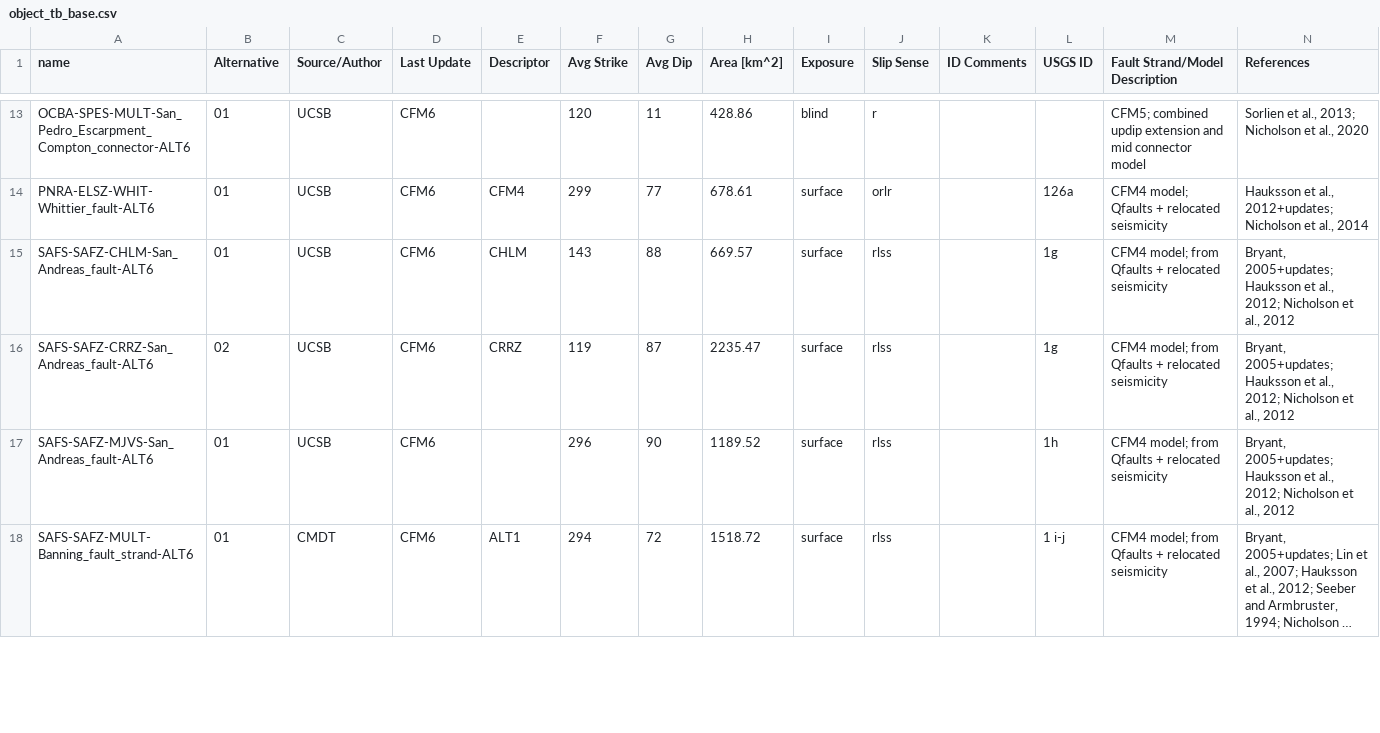
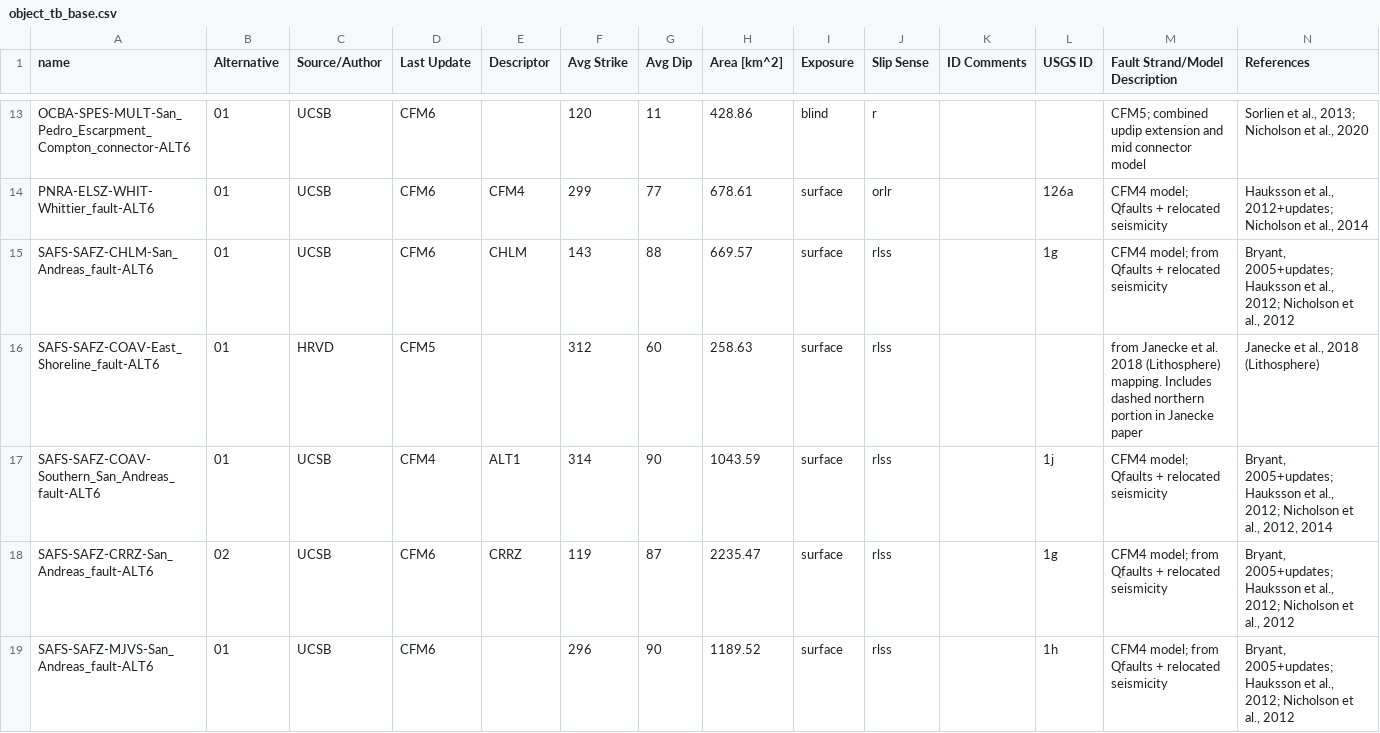
Before and after one commit to SCECcode/CFM_web, a CSV file: schema/data/alternatives6/object_tb_base.csv, drawn as a sheet; only a part is shown, gaps mark what is left out; the shorter side is filled out with more unchanged rows; long unchanged cells end in …; the diff names each change by its address in the sheet, - before the commit and + after, or states it on an @@ line.

Commit message:
change name

```diff
--- a/schema/data/alternatives6/object_tb_base.csv
+++ b/schema/data/alternatives6/object_tb_base.csv
+row 16: SAFS-SAFZ-COAV-East_Shoreline_fault-ALT6 | 01 | HRVD | CFM5 |  | 312 | 60 | 258.63 | surface | rlss |  |  | from Janecke et al. 2018 (Lithosphere) mapping. Includes dashed northern portion in Janecke paper | Janecke et al., 2018 (Lithosphere)
+row 17: SAFS-SAFZ-COAV-Southern_San_Andreas_fault-ALT6 | 01 | UCSB | CFM4 | ALT1 | 314 | 90 | 1043.59 | surface | rlss |  | 1j | CFM4 model; Qfaults + relocated seismicity | Bryant, 2005+updates; Hauksson et al., 2012; Nicholson et al., 2012, 2014
```
Also changed, not shown: schema/data/alternatives6/object_1000m_tb.csv, schema/data/alternatives6/object_2000m_tb.csv, 23 other files.
